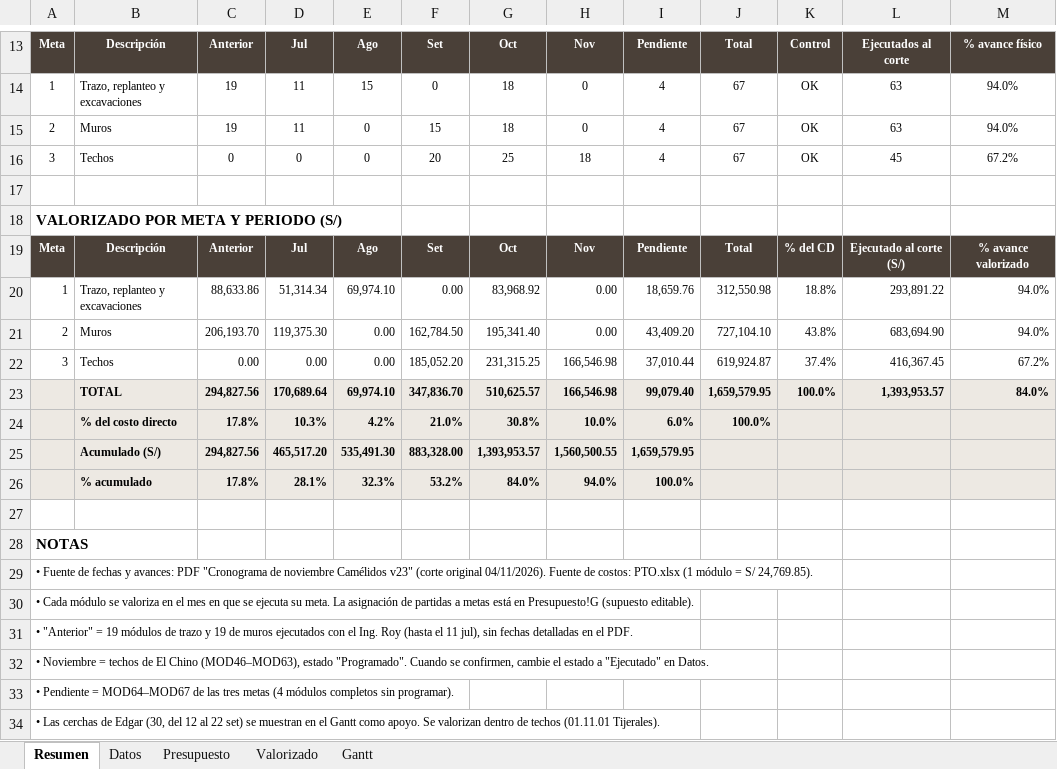
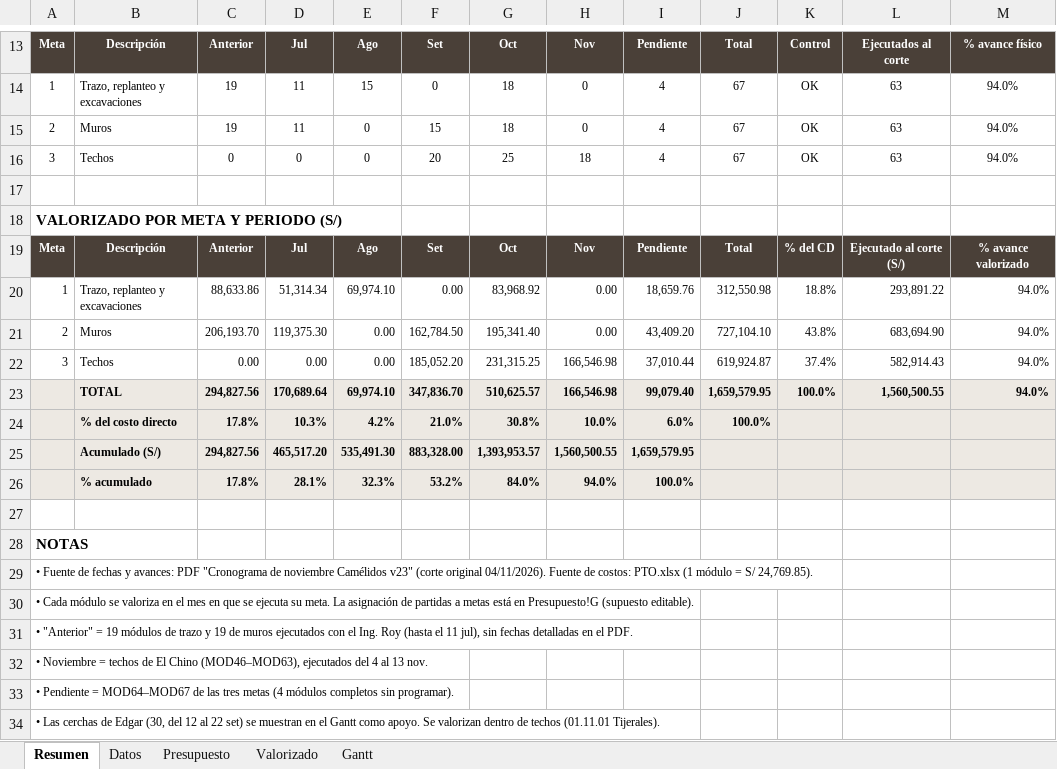
Before and after one commit to jsaico/Algoritmos, an Excel workbook: obra_camelidos/Cronograma_Ejecucion_Camelidos.xlsx, sheet Resumen, drawn as a sheet; only a part is shown, gaps mark what is left out; values as stored, in another font and other column widths than the file's, no borders; charts and pictures not drawn; the diff names each change by its address in the sheet, - before the commit and + after, or states it on an @@ line.

```diff
--- a/obra_camelidos/Cronograma_Ejecucion_Camelidos.xlsx (sheet Resumen)
+++ b/obra_camelidos/Cronograma_Ejecucion_Camelidos.xlsx (sheet Resumen)
-L16: 45
+L16: 63
-M16: 67.2%
+M16: 94.0%
-L22: 416,367.45
+L22: 582,914.43
-M22: 67.2%
+M22: 94.0%
-L23: 1,393,953.57
+L23: 1,560,500.55
-M23: 84.0%
+M23: 94.0%
-A32: …Chino (MOD46–MOD63), estado "Programado". Cuando se confirmen, cambie el estado a "Ejecutado" en Datos.
+A32: …Chino (MOD46–MOD63), ejecutados del 4 al 13 nov.
```
Also changed, not shown: sheet Valorizado, sheet Datos, sheet Gantt, 2 other files.
